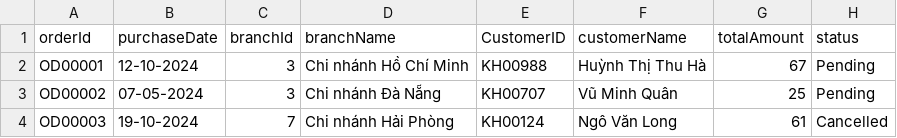
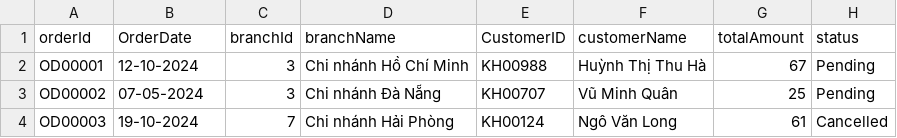
Before and after one commit to ntd284/assignmet_Duong, a CSV file: files/orders.csv, drawn as a sheet; only a part is shown; the diff names each change by its address in the sheet, - before the commit and + after, or states it on an @@ line.

```diff
--- a/files/orders.csv
+++ b/files/orders.csv
-B1: purchaseDate
+B1: OrderDate
```
Also changed, not shown: 1 other file.
